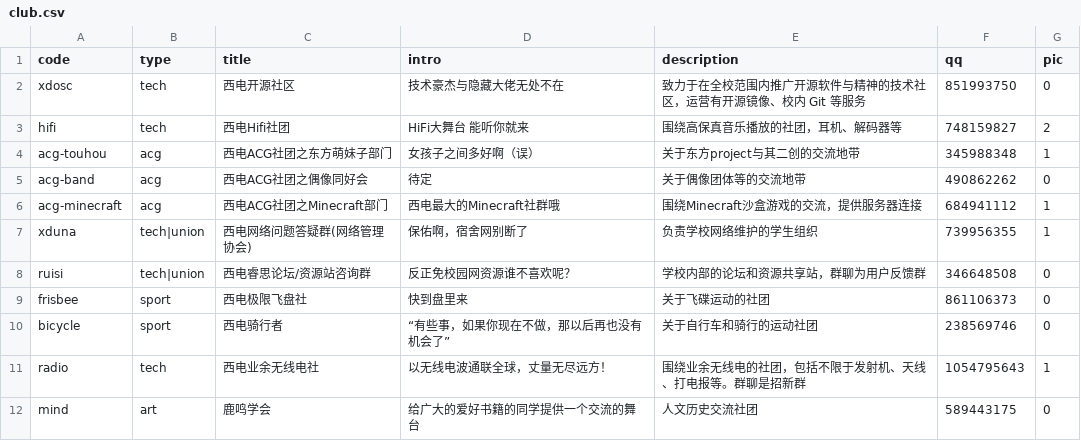
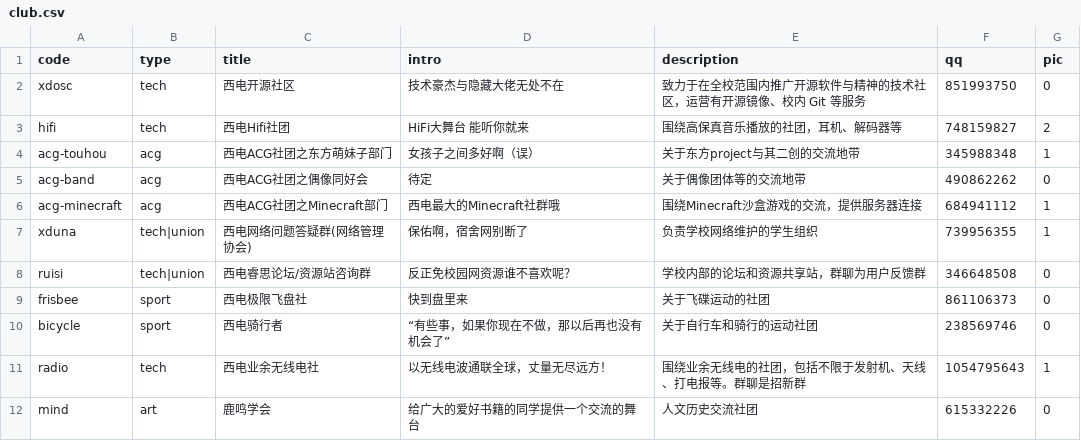
Before and after one commit to BenderBlog/traintime_pda_backend, a CSV file: club.csv, drawn as a sheet.

Commit message:
club suggestion article

```diff
--- a/club.csv
+++ b/club.csv
@@ -11,2 +11,2 @@ bicycle,sport,西电骑行者,“有些事，如果你现在不做，那以后
 radio,tech,西电业余无线电社,以无线电波通联全球，丈量无尽远方！,围绕业余无线电的社团，包括不限于发射机、天线、打电报等。群聊是招新群,1054795643,1
-mind,art,鹿鸣学会,给广大的爱好书籍的同学提供一个交流的舞台,人文历史交流社团,589443175,0
+mind,art,鹿鸣学会,给广大的爱好书籍的同学提供一个交流的舞台,人文历史交流社团,615332226,0
```
Also changed, not shown: 35 other files.
